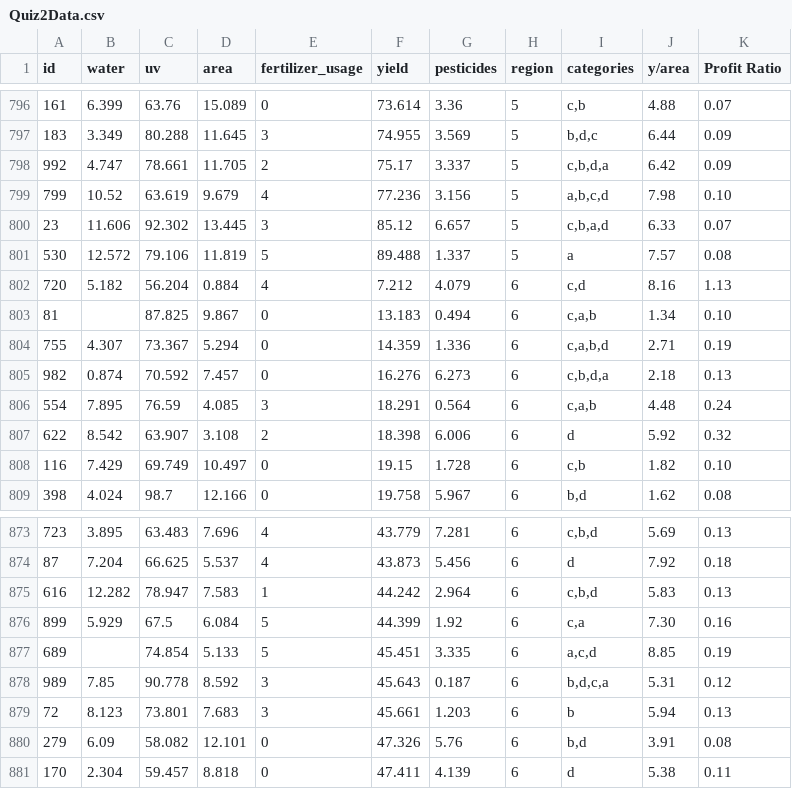
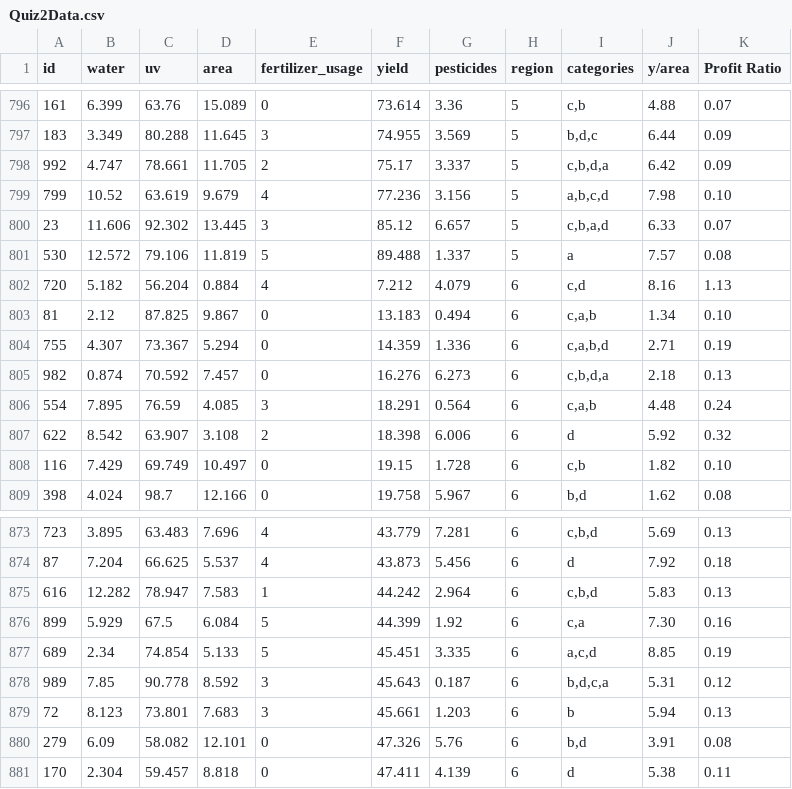
Before and after one commit to patriciaescobedo/desc624, a CSV file: Quiz2Data.csv, drawn as a sheet; only a part is shown, gaps mark what is left out.

Commit message:
Add files via upload

```diff
--- a/Quiz2Data.csv
+++ b/Quiz2Data.csv
@@ -802,3 +802,3 @@
 720,5.182,56.204,0.884,4,7.212,4.079,6,"c,d",8.16,1.13
-81,,87.825,9.867,0,13.183,0.494,6,"c,a,b",1.34,0.10
+81,2.12,87.825,9.867,0,13.183,0.494,6,"c,a,b",1.34,0.10
 755,4.307,73.367,5.294,0,14.359,1.336,6,"c,a,b,d",2.71,0.19
@@ -876,3 +876,3 @@
 899,5.929,67.5,6.084,5,44.399,1.92,6,"c,a",7.30,0.16
-689,,74.854,5.133,5,45.451,3.335,6,"a,c,d",8.85,0.19
+689,2.34,74.854,5.133,5,45.451,3.335,6,"a,c,d",8.85,0.19
 989,7.85,90.778,8.592,3,45.643,0.187,6,"b,d,c,a",5.31,0.12
```
